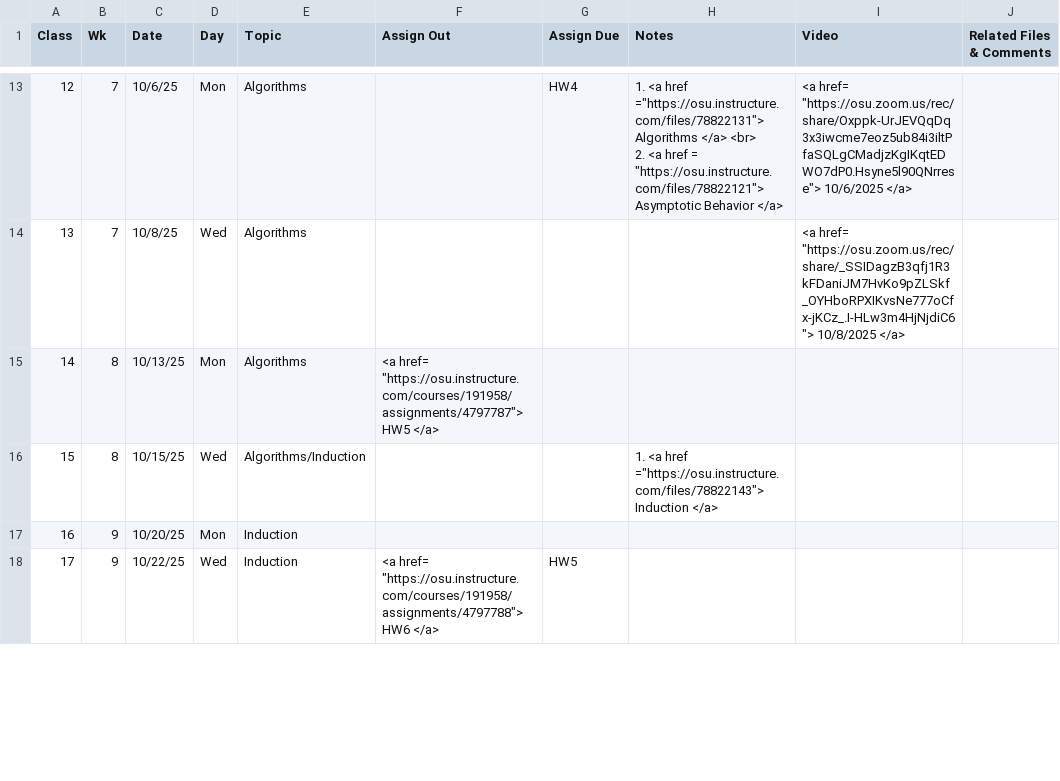
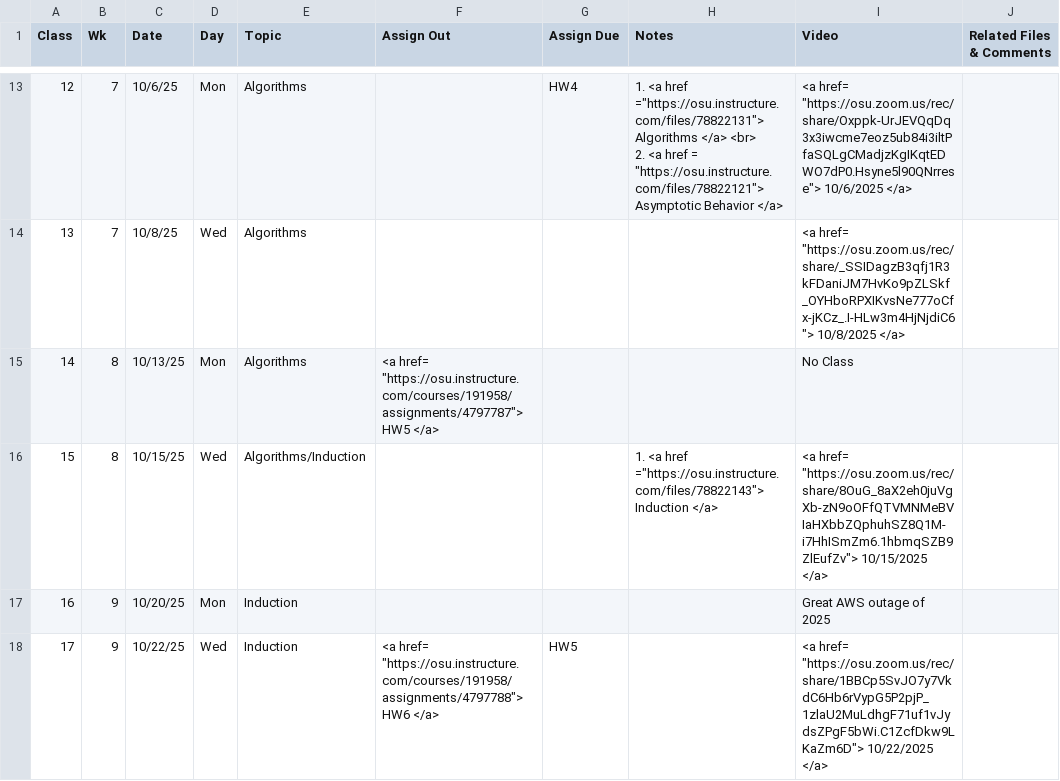
Before and after one commit to gryslik/cse2321, a CSV file: _data/Syllabus.csv, drawn as a sheet; only a part is shown, gaps mark what is left out; the diff covers the shown part only.

Commit message:
Class recordings.

```diff
--- a/_data/Syllabus.csv
+++ b/_data/Syllabus.csv
@@ -19,5 +19,5 @@
 13,7,10/8/25,Wed,Algorithms,,,,"<a href= ""https://osu.zoom.us/rec/share/_SSIDagzB3qfj1R3kFDaniJM7HvKo9pZLSkf_OYHboRPXIKvsNe777oCfx-jKCz_.I-HLw3m4HjNjdiC6""> 10/8/2025 </a>",
-14,8,10/13/25,Mon,Algorithms,"<a href= ""https://osu.instructure.com/courses/191958/assignments/4797787""> HW5 </a>",,,,
-15,8,10/15/25,Wed,Algorithms/Induction,,,"1. <a href =""https://osu.instructure.com/files/78822143""> Induction  </a>",,
-16,9,10/20/25,Mon,Induction,,,,,
-17,9,10/22/25,Wed,Induction,"<a href= ""https://osu.instructure.com/courses/191958/assignments/4797788""> HW6 </a>",HW5,,,
+14,8,10/13/25,Mon,Algorithms,"<a href= ""https://osu.instructure.com/courses/191958/assignments/4797787""> HW5 </a>",,,No Class,
+15,8,10/15/25,Wed,Algorithms/Induction,,,"1. <a href =""https://osu.instructure.com/files/78822143""> Induction  </a>","<a href= ""https://osu.zoom.us/rec/share/8OuG_8aX2eh0juVgXb-zN9oOFfQTVMNMeBVIaHXbbZQphuhSZ8Q1M-i7HhISmZm6.1hbmqSZB9ZlEufZv""> 10/15/2025 </a>",
+16,9,10/20/25,Mon,Induction,,,,Great AWS outage of 2025,
+17,9,10/22/25,Wed,Induction,"<a href= ""https://osu.instructure.com/courses/191958/assignments/4797788""> HW6 </a>",HW5,,"<a href= ""https://osu.zoom.us/rec/share/1BBCp5SvJO7y7VkdC6Hb6rVypG5P2pjP_1zlaU2MuLdhgF71uf1vJydsZPgF5bWi.C1ZcfDkw9LKaZm6D""> 10/22/2025 </a>",
```
Also changed, not shown: 6 edited cells elsewhere in this file.
